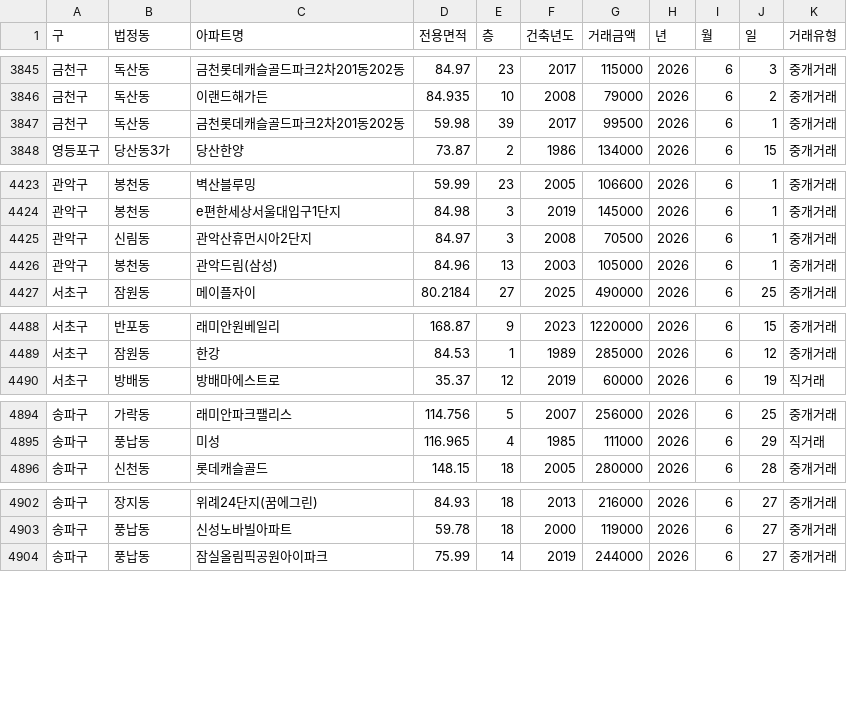
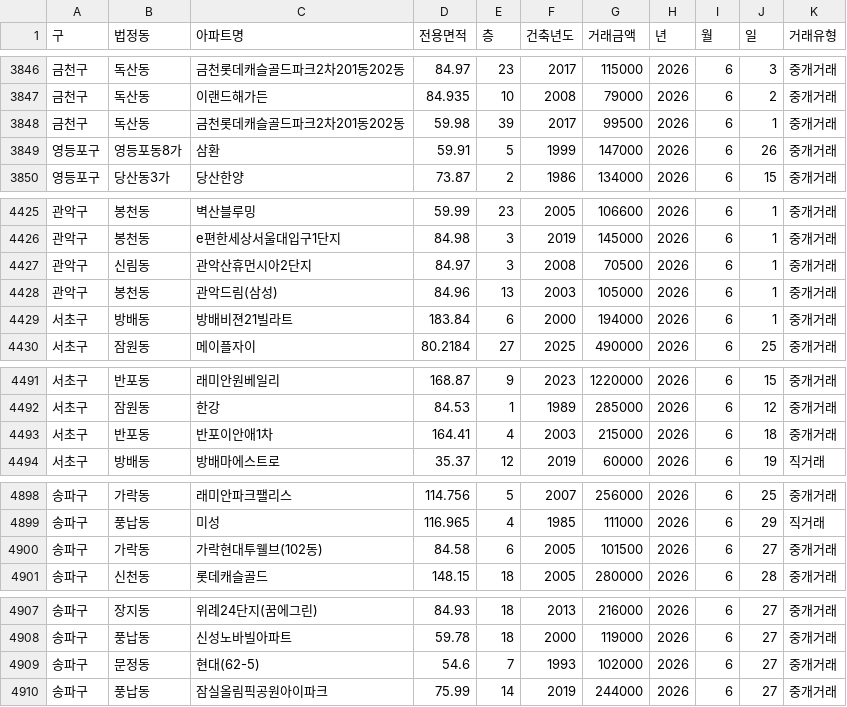
Before and after one commit to sean794/Real-Estate, a CSV file: data/apt_trade/202606.csv, drawn as a sheet; only a part is shown, gaps mark what is left out; the diff covers the shown part only.

```diff
--- a/data/apt_trade/202606.csv
+++ b/data/apt_trade/202606.csv
@@ -3847,2 +3848,3 @@
 금천구,독산동,금천롯데캐슬골드파크2차201동202동,59.98,39,2017,99500,2026,6,1,중개거래
+영등포구,영등포동8가,삼환,59.91,5,1999,147000,2026,6,26,중개거래
 영등포구,당산동3가,당산한양,73.87,2,1986,134000,2026,6,15,중개거래
@@ -4426,2 +4428,3 @@
 관악구,봉천동,관악드림(삼성),84.96,13,2003,105000,2026,6,1,중개거래
+서초구,방배동,방배비젼21빌라트,183.84,6,2000,194000,2026,6,1,중개거래
 서초구,잠원동,메이플자이,80.2184,27,2025,490000,2026,6,25,중개거래
@@ -4489,2 +4492,3 @@
 서초구,잠원동,한강,84.53,1,1989,285000,2026,6,12,중개거래
+서초구,반포동,반포이안애1차,164.41,4,2003,215000,2026,6,18,중개거래
 서초구,방배동,방배마에스트로,35.37,12,2019,60000,2026,6,19,직거래
@@ -4895,2 +4899,3 @@
 송파구,풍납동,미성,116.965,4,1985,111000,2026,6,29,직거래
+송파구,가락동,가락현대투웰브(102동),84.58,6,2005,101500,2026,6,27,중개거래
 송파구,신천동,롯데캐슬골드,148.15,18,2005,280000,2026,6,28,중개거래
@@ -4903,2 +4908,3 @@
 송파구,풍납동,신성노바빌아파트,59.78,18,2000,119000,2026,6,27,중개거래
+송파구,문정동,현대(62-5),54.6,7,1993,102000,2026,6,27,중개거래
 송파구,풍납동,잠실올림픽공원아이파크,75.99,14,2019,244000,2026,6,27,중개거래
```
Also changed, not shown: 5 added rows and 2 removed rows elsewhere in this file, data/apt_trade/202608.csv, 5 other files.
